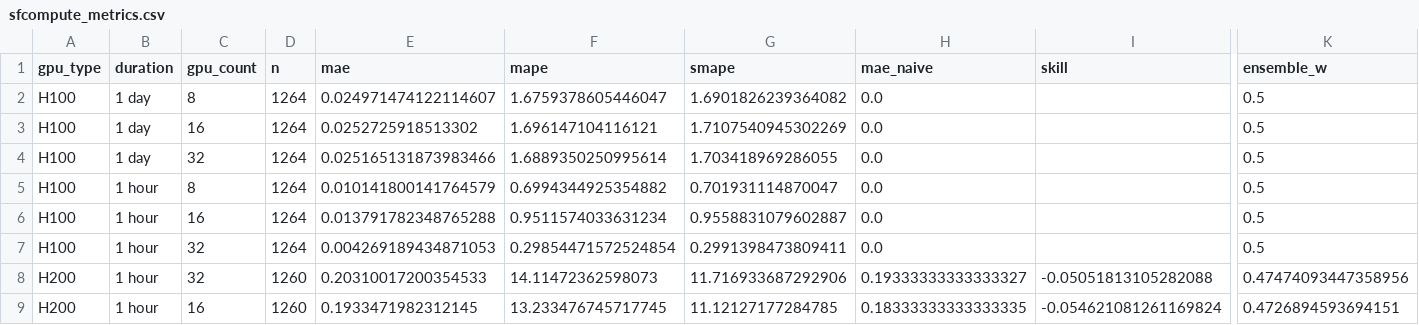
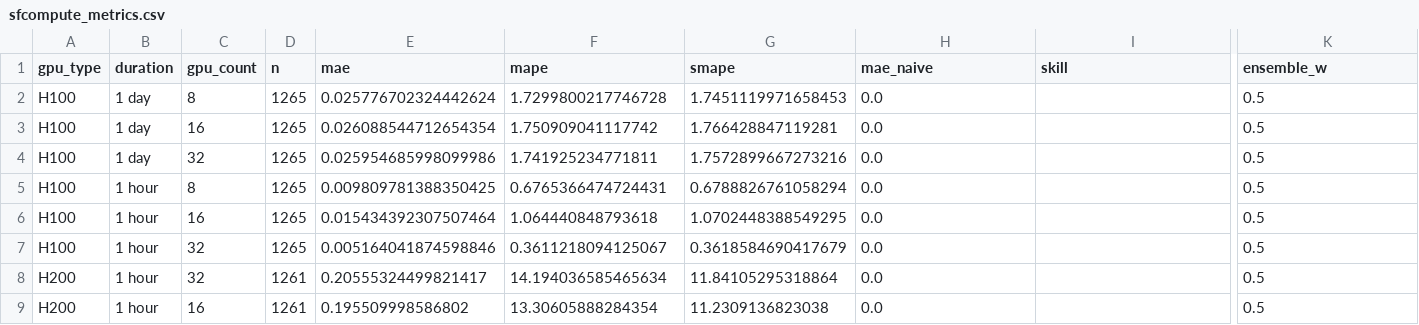
Before and after one commit to evieculloty9/gpu-pricing-scraper, a CSV file: docs/data/sfcompute_metrics.csv, drawn as a sheet; only a part is shown, gaps mark what is left out; the diff covers the shown part only; the diff names each change by its address in the sheet, - before the commit and + after, or states it on an @@ line.

```diff
--- a/docs/data/sfcompute_metrics.csv
+++ b/docs/data/sfcompute_metrics.csv
-D2:D7 (n): 1264
+D2:D7 (n): 1265
-E2 (mae): 0.024971474122114607
+E2 (mae): 0.025776702324442624
-F2 (mape): 1.6759378605446047
+F2 (mape): 1.7299800217746728
-G2 (smape): 1.6901826239364082
+G2 (smape): 1.7451119971658453
-E3 (mae): 0.0252725918513302
+E3 (mae): 0.026088544712654354
-F3 (mape): 1.696147104116121
+F3 (mape): 1.750909041117742
-G3 (smape): 1.7107540945302269
+G3 (smape): 1.766428847119281
-E4 (mae): 0.025165131873983466
+E4 (mae): 0.025954685998099986
-F4 (mape): 1.6889350250995614
+F4 (mape): 1.741925234771811
-G4 (smape): 1.703418969286055
+G4 (smape): 1.7572899667273216
-E5 (mae): 0.010141800141764579
+E5 (mae): 0.009809781388350425
-F5 (mape): 0.6994344925354882
+F5 (mape): 0.6765366474724431
-G5 (smape): 0.701931114870047
+G5 (smape): 0.6788826761058294
-E6 (mae): 0.013791782348765288
+E6 (mae): 0.015434392307507464
-F6 (mape): 0.9511574033631234
+F6 (mape): 1.064440848793618
-G6 (smape): 0.9558831079602887
+G6 (smape): 1.0702448388549295
-E7 (mae): 0.004269189434871053
+E7 (mae): 0.005164041874598846
-F7 (mape): 0.29854471572524854
+F7 (mape): 0.3611218094125067
-G7 (smape): 0.2991398473809411
+G7 (smape): 0.3618584690417679
-D8:D9 (n): 1260
+D8:D9 (n): 1261
-E8 (mae): 0.20310017200354533
+E8 (mae): 0.20555324499821417
-F8 (mape): 14.11472362598073
+F8 (mape): 14.194036585465634
-G8 (smape): 11.716933687292906
+G8 (smape): 11.84105295318864
-H8 (mae_naive): 0.19333333333333327
+H8 (mae_naive): 0.0
-I8 (skill): -0.05051813105282088
+I8 (skill): (empty)
-K8 (ensemble_w): 0.47474093447358956
+K8 (ensemble_w): 0.5
-E9 (mae): 0.1933471982312145
+E9 (mae): 0.195509998586802
-F9 (mape): 13.233476745717745
+F9 (mape): 13.30605888284354
-G9 (smape): 11.12127177284785
+G9 (smape): 11.2309136823038
-H9 (mae_naive): 0.18333333333333335
+H9 (mae_naive): 0.0
-I9 (skill): -0.054621081261169824
+I9 (skill): (empty)
-K9 (ensemble_w): 0.4726894593694151
+K9 (ensemble_w): 0.5
```
Also changed, not shown: 28 edited cells elsewhere in this file, docs/data/alerts.csv, docs/data/budget_scenarios.csv, 6 other files.
